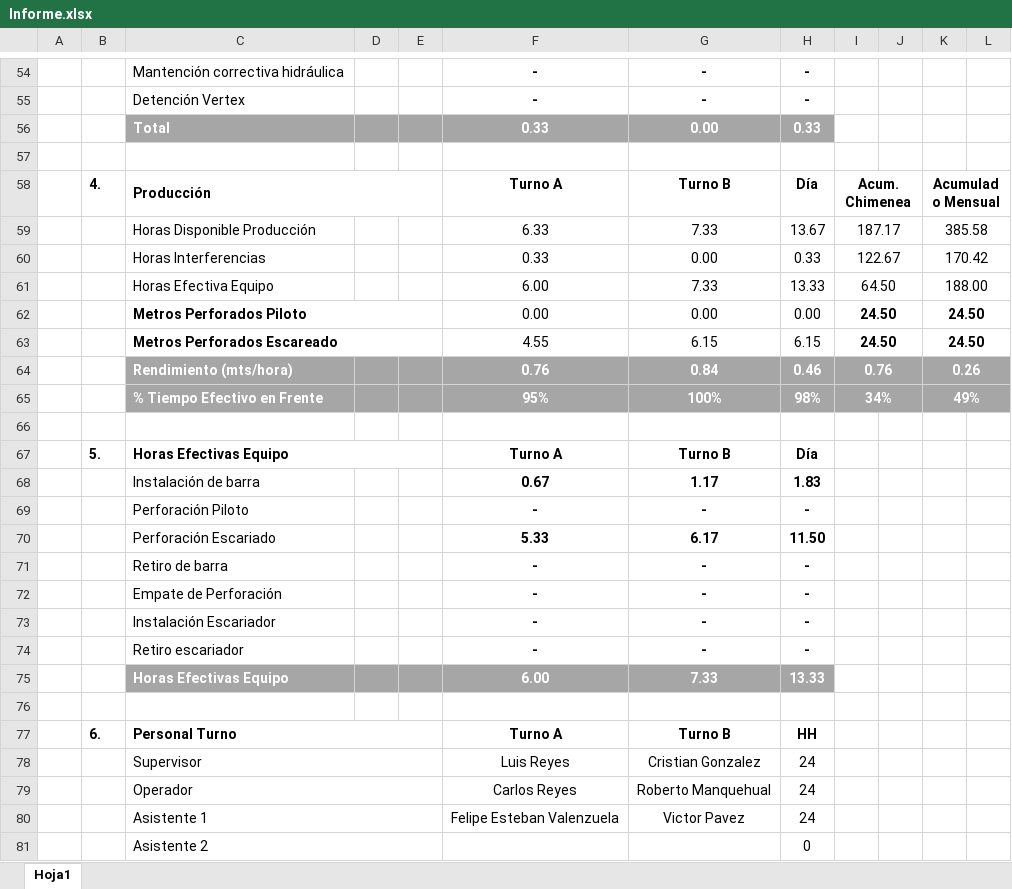
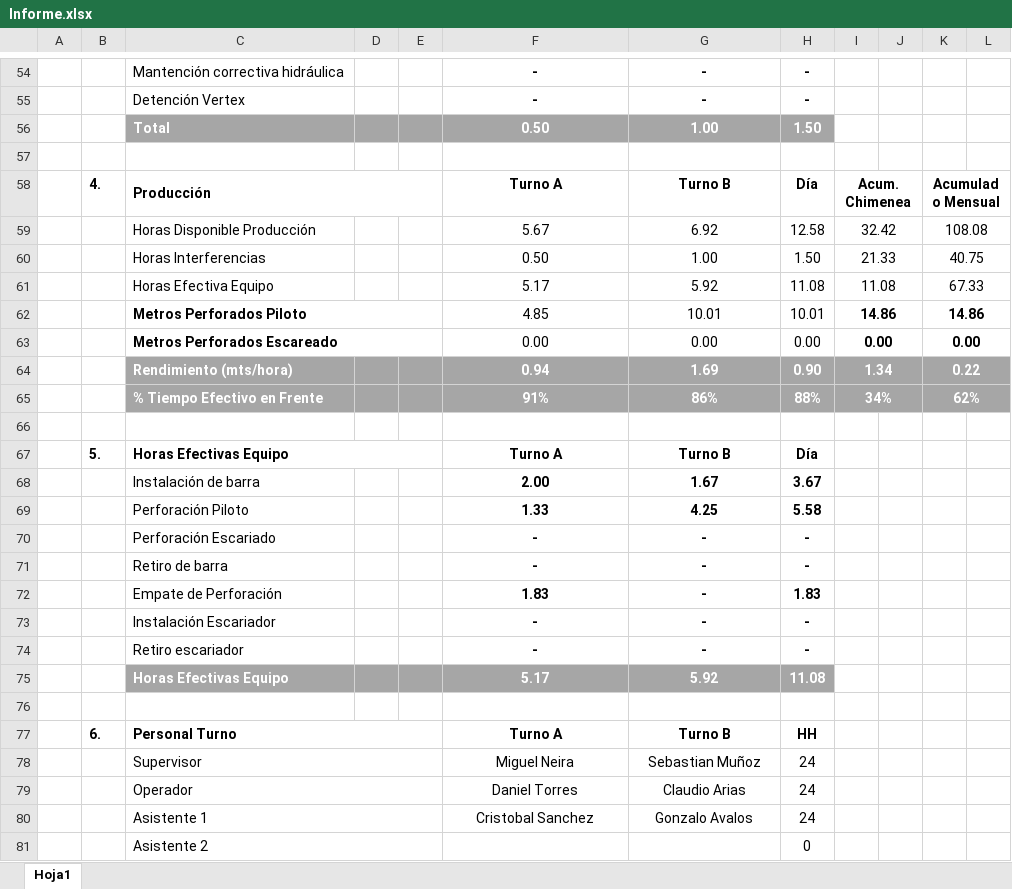
Before and after one commit to Mickypipe/ReporteDiario, an Excel workbook: report/build/classes/xls/Informe.xlsx, sheet Hoja1, drawn as a sheet; only a part is shown, gaps mark what is left out; values as stored, in another font and other column widths than the file's, no borders; charts and pictures not drawn; removed rows and columns are numbered as before the commit, all else as after; the diff covers the shown part only; the diff names each change by its address in the sheet, - before the commit and + after, or states it on an @@ line.

```diff
--- a/report/build/classes/xls/Informe.xlsx (sheet Hoja1)
+++ b/report/build/classes/xls/Informe.xlsx (sheet Hoja1)
-row 56:  |  | Total |  |  | 0.33 | 0.00 | 0.33
+row 56:  |  | Total |  |  | 0.50 | 1.00 | 1.50
-row 59:  |  | Horas Disponible Producción |  |  | 6.33 | 7.33 | 13.67 | 187.17 |  | 385.58
-row 60:  |  | Horas Interferencias |  |  | 0.33 | 0.00 | 0.33 | 122.67 |  | 170.42
-row 61:  |  | Horas Efectiva Equipo |  |  | 6.00 | 7.33 | 13.33 | 64.50 |  | 188.00
+row 59:  |  | Horas Disponible Producción |  |  | 5.67 | 6.92 | 12.58 | 32.42 |  | 108.08
+row 60:  |  | Horas Interferencias |  |  | 0.50 | 1.00 | 1.50 | 21.33 |  | 40.75
+row 61:  |  | Horas Efectiva Equipo |  |  | 5.17 | 5.92 | 11.08 | 11.08 |  | 67.33
+row 62:  |  | Metros Perforados Piloto |  |  | 4.85 | 10.01 | 10.01 | 14.86 |  | 14.86
-C63: Metros Perforados Piloto
+C63: Metros Perforados Escareado
-I63: 24.50
+I63: 0.00
-K63: 24.50
+K63: 0.00
-row 63:  |  | Metros Perforados Escareado |  |  | 4.55 | 6.15 | 6.15 | 24.50 |  | 24.50
-row 64:  |  | Rendimiento (mts/hora) |  |  | 0.76 | 0.84 | 0.46 | 0.76 |  | 0.26
-row 65:  |  | % Tiempo Efectivo en Frente |  |  | 95% | 100% | 98% | 34% |  | 49%
+row 64:  |  | Rendimiento (mts/hora) |  |  | 0.94 | 1.69 | 0.90 | 1.34 |  | 0.22
+row 65:  |  | % Tiempo Efectivo en Frente |  |  | 91% | 86% | 88% | 34% |  | 62%
-row 68:  |  | Instalación de barra |  |  | 0.67 | 1.17 | 1.83
+row 68:  |  | Instalación de barra |  |  | 2.00 | 1.67 | 3.67
+row 69:  |  | Perforación Piloto |  |  | 1.33 | 4.25 | 5.58
-C70: Perforación Piloto
+C70: Perforación Escariado
-row 70:  |  | Perforación Escariado |  |  | 5.33 | 6.17 | 11.50
-F72: -
+F72: 1.83
-H72: -
+H72: 1.83
-row 75:  |  | Horas Efectivas Equipo |  |  | 6.00 | 7.33 | 13.33
+row 75:  |  | Horas Efectivas Equipo |  |  | 5.17 | 5.92 | 11.08
-F78: Luis Reyes
+F78: Miguel Neira
-G78: Cristian Gonzalez
+G78: Sebastian Muñoz
-F79: Carlos Reyes
+F79: Daniel Torres
-G79: Roberto Manquehual
+G79: Claudio Arias
-F80: Felipe Esteban Valenzuela
+F80: Cristobal Sanchez
-G80: Victor Pavez
+G80: Gonzalo Avalos
```
Also changed, not shown: 6 added rows, 6 removed rows and 12 edited cells elsewhere in this sheet, report/src/xls/Informe.xlsx, 53 other files.
